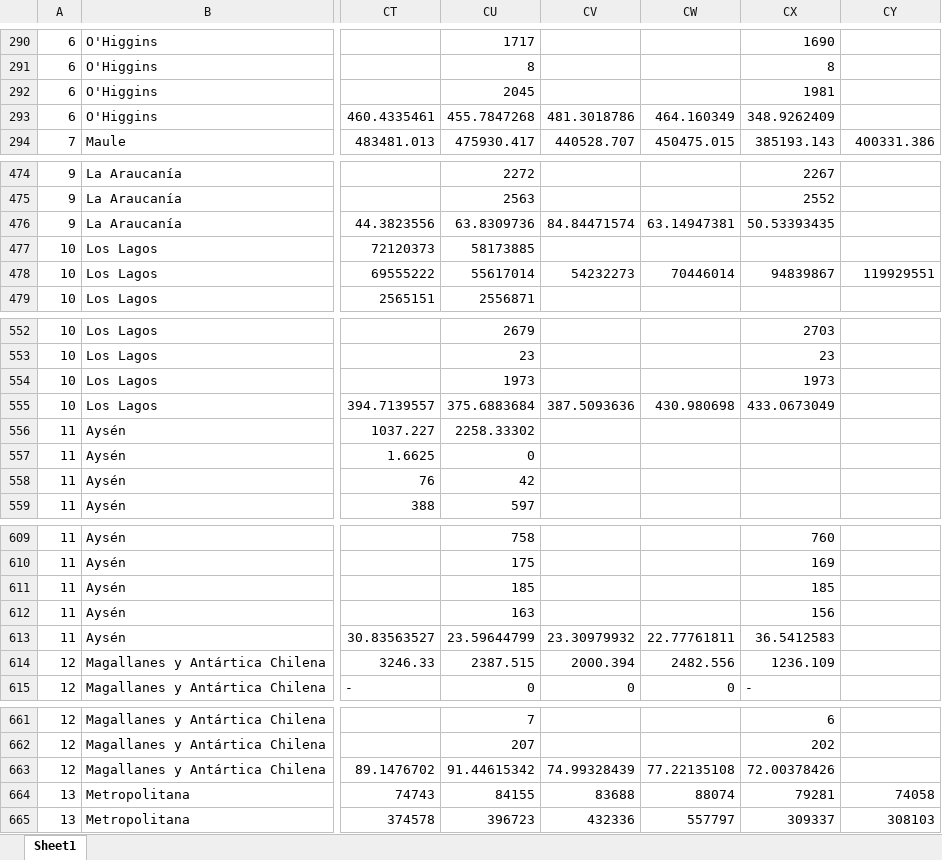
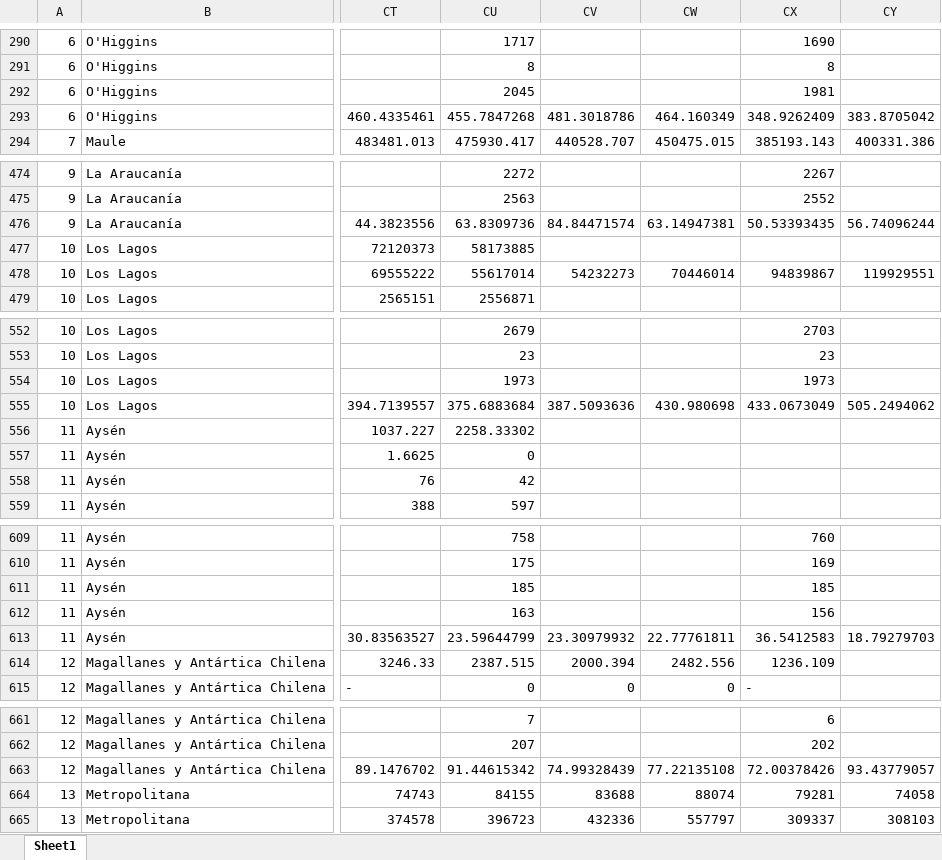
Before and after one commit to Sud-Austral/EstadisticasRegionales, an Excel workbook: Estadísticas Regionales/estadísticas-regionales.xlsx, sheet Sheet1, drawn as a sheet; only a part is shown, gaps mark what is left out; values as stored, in another font and other column widths than the file's, no borders; the diff covers the shown part only; the diff names each change by its address in the sheet, - before the commit and + after, or states it on an @@ line.

```diff
--- a/Estadísticas Regionales/estadísticas-regionales.xlsx (sheet Sheet1)
+++ b/Estadísticas Regionales/estadísticas-regionales.xlsx (sheet Sheet1)
-CY293: (empty)
+CY293: 383.8705042
-CY476: (empty)
+CY476: 56.74096244
-CY555: (empty)
+CY555: 505.2494062
-CY613: (empty)
+CY613: 18.79279703
-CY663: (empty)
+CY663: 93.43779057
```
Also changed, not shown: 42 edited cells elsewhere in this sheet.
